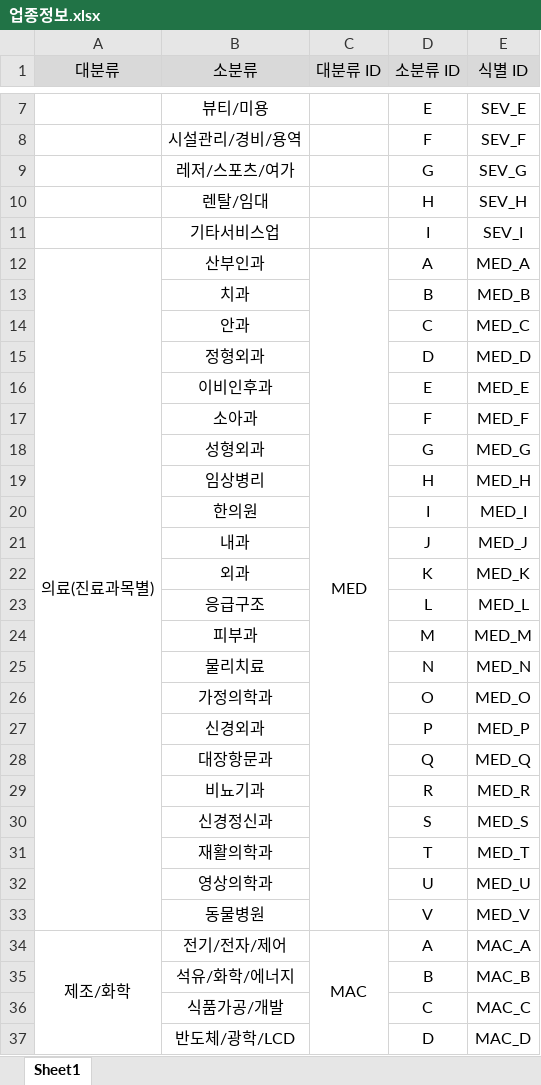
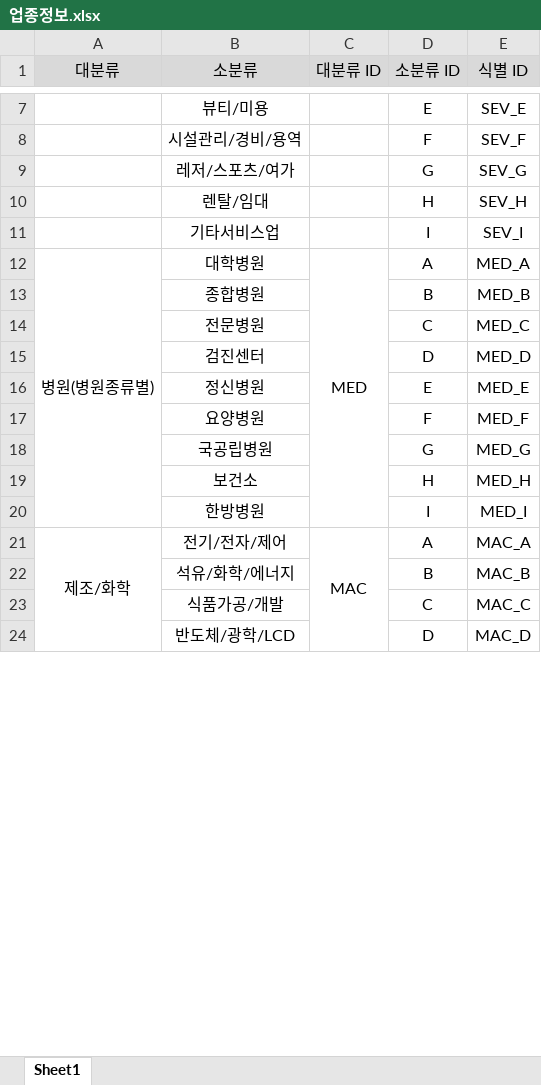
Before and after one commit to Seo-JS0823/project1-prototype, an Excel workbook: 업종정보.xlsx, sheet Sheet1, drawn as a sheet; only a part is shown, gaps mark what is left out; values as stored, in another font and other column widths than the file's, no borders; the diff names each change by its address in the sheet, - before the commit and + after, or states it on an @@ line.

```diff
--- a/업종정보.xlsx (sheet Sheet1)
+++ b/업종정보.xlsx (sheet Sheet1)
-A12 (대분류): 의료(진료과목별)
+A12 (대분류): 병원(병원종류별)
-B12 (소분류): 산부인과
+B12 (소분류): 대학병원
-B13 (소분류): 치과
+B13 (소분류): 종합병원
-B14 (소분류): 안과
+B14 (소분류): 전문병원
-B15 (소분류): 정형외과
+B15 (소분류): 검진센터
-B16 (소분류): 이비인후과
+B16 (소분류): 정신병원
-B17 (소분류): 소아과
+B17 (소분류): 요양병원
-B18 (소분류): 성형외과
+B18 (소분류): 국공립병원
-B19 (소분류): 임상병리
+B19 (소분류): 보건소
-B20 (소분류): 한의원
+B20 (소분류): 한방병원
-row 21:  | 내과 |  | J | MED_J
-row 22:  | 외과 |  | K | MED_K
-row 23:  | 응급구조 |  | L | MED_L
-row 24:  | 피부과 |  | M | MED_M
-row 25:  | 물리치료 |  | N | MED_N
-row 26:  | 가정의학과 |  | O | MED_O
-row 27:  | 신경외과 |  | P | MED_P
-row 28:  | 대장항문과 |  | Q | MED_Q
-row 29:  | 비뇨기과 |  | R | MED_R
-row 30:  | 신경정신과 |  | S | MED_S
-row 31:  | 재활의학과 |  | T | MED_T
-row 32:  | 영상의학과 |  | U | MED_U
-row 33:  | 동물병원 |  | V | MED_V
```
Also changed, not shown: 1 other file.
